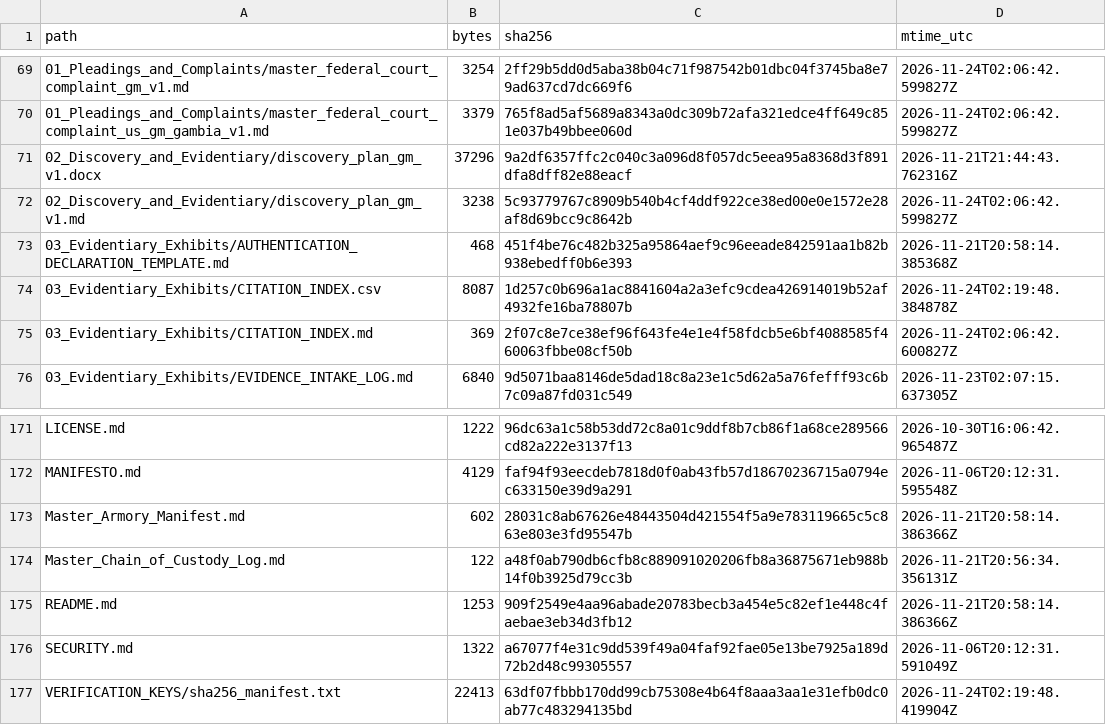
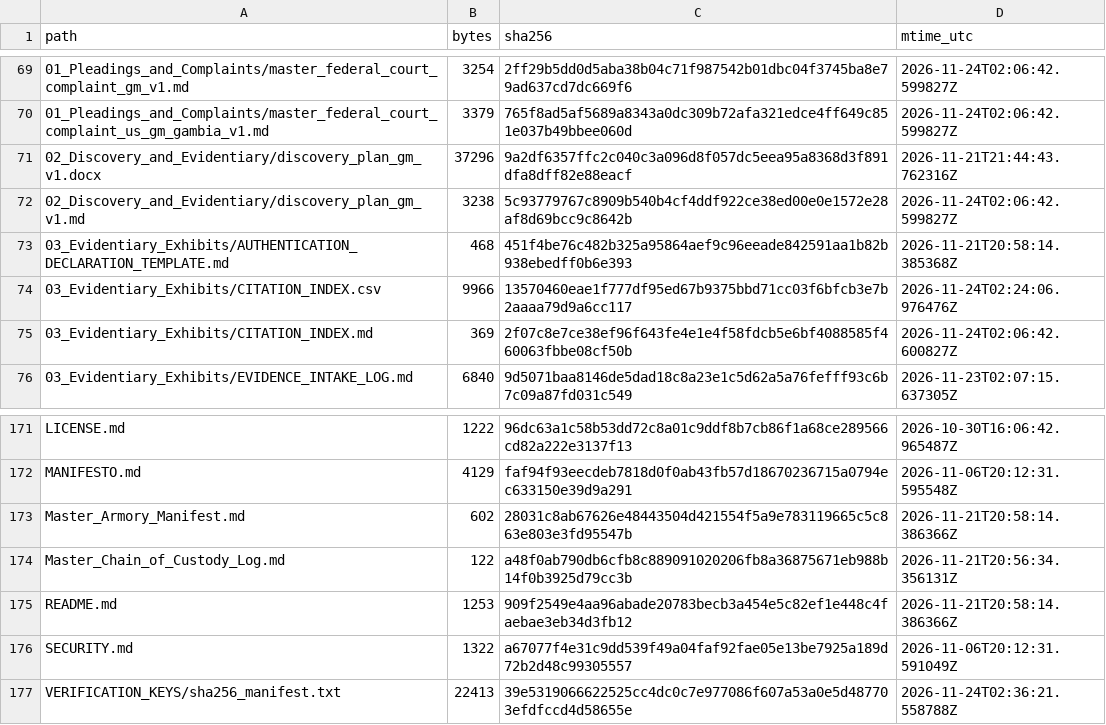
Before and after one commit to GlobalRestitutionAlliance/africa-us-gm-gambia-master-litigation, a CSV file: 99_Archives_and_Manifests/MANIFEST_SHA256.csv, drawn as a sheet; only a part is shown, gaps mark what is left out.

```diff
--- a/99_Archives_and_Manifests/MANIFEST_SHA256.csv
+++ b/99_Archives_and_Manifests/MANIFEST_SHA256.csv
@@ -73,3 +73,3 @@ path,bytes,sha256,mtime_utc
 03_Evidentiary_Exhibits/AUTHENTICATION_DECLARATION_TEMPLATE.md,468,451f4be76c482b325a95864aef9c96eeade842591aa1b82b938ebedff0b6e393,2026-11-21T20:58:14.385368Z
-03_Evidentiary_Exhibits/CITATION_INDEX.csv,8087,1d257c0b696a1ac8841604a2a3efc9cdea426914019b52af4932fe16ba78807b,2026-11-24T02:19:48.384878Z
+03_Evidentiary_Exhibits/CITATION_INDEX.csv,9966,13570460eae1f777df95ed67b9375bbd71cc03f6bfcb3e7b2aaaa79d9a6cc117,2026-11-24T02:24:06.976476Z
 03_Evidentiary_Exhibits/CITATION_INDEX.md,369,2f07c8e7ce38ef96f643fe4e1e4f58fdcb5e6bf4088585f460063fbbe08cf50b,2026-11-24T02:06:42.600827Z
@@ -176,2 +176,2 @@ README.md,1253,909f2549e4aa96abade20783becb3a454e5c82ef1e448c4faebae3eb34d3fb12,
 SECURITY.md,1322,a67077f4e31c9dd539f49a04faf92fae05e13be7925a189d72b2d48c99305557,2026-11-06T20:12:31.591049Z
-VERIFICATION_KEYS/sha256_manifest.txt,22413,63df07fbbb170dd99cb75308e4b64f8aaa3aa1e31efb0dc0ab77c483294135bd,2026-11-24T02:19:48.419904Z
+VERIFICATION_KEYS/sha256_manifest.txt,22413,39e5319066622525cc4dc0c7e977086f607a53a0e5d487703efdfccd4d58655e,2026-11-24T02:36:21.558788Z
```
Also changed, not shown: 03_Evidentiary_Exhibits/CITATION_INDEX.csv, 1 other file.
